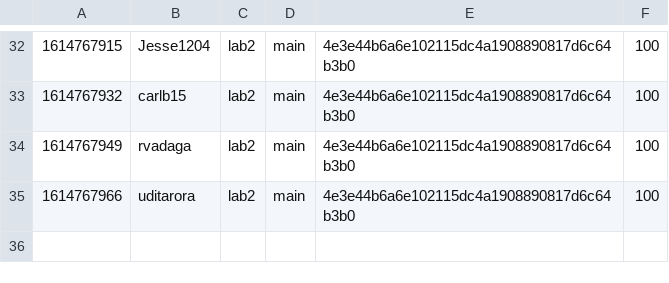
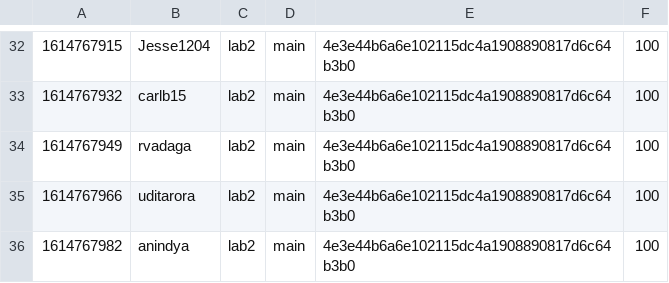
Before and after one commit to nyupcs/pcs-sp21-lab2-scoreboard, a CSV file: score.csv, drawn as a sheet; only a part is shown, gaps mark what is left out; the diff names each change by its address in the sheet, - before the commit and + after, or states it on an @@ line.

Commit message:
[Score] anindya +100
anindya attacked `main` 4e3e44b6a6e102115dc4a1908890817d6c64b3b0 of lab2

```diff
--- a/score.csv
+++ b/score.csv
+row 36: 1614767982 | anindya | lab2 | main | 4e3e44b6a6e102115dc4a1908890817d6c64b3b0 | 100
```
